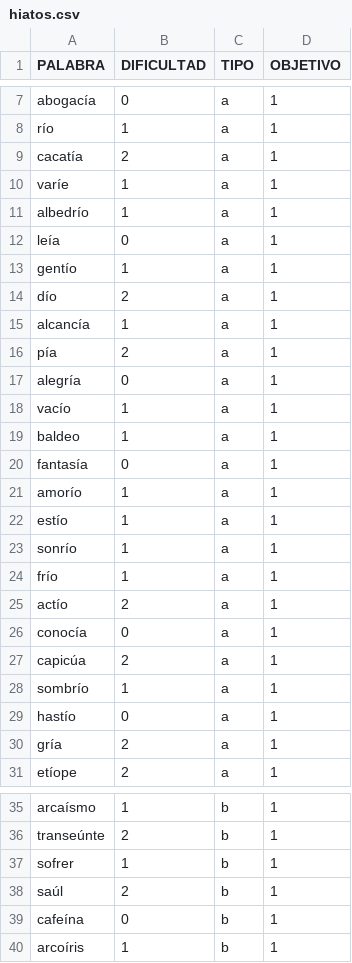
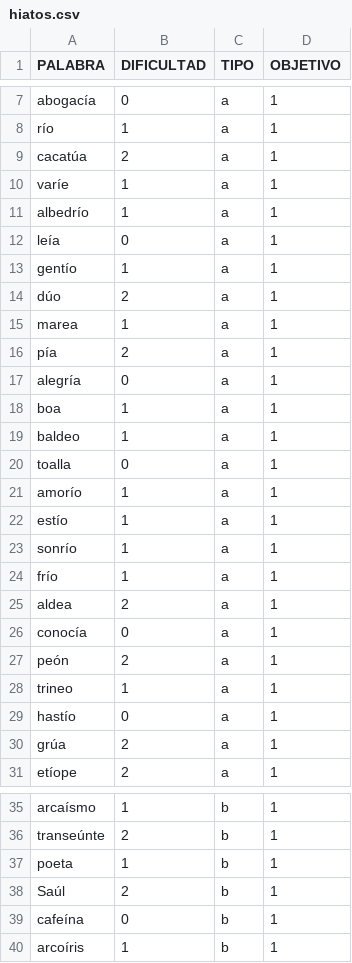
Before and after one commit to ferni2768/mt-didactic, a CSV file: educational-ai/database/hiatos.csv, drawn as a sheet; only a part is shown, gaps mark what is left out; the diff covers the shown part only.

```diff
--- a/educational-ai/database/hiatos.csv
+++ b/educational-ai/database/hiatos.csv
@@ -8,3 +8,3 @@ abogacía;0;a;1
 río;1;a;1
-cacatía;2;a;1
+cacatúa;2;a;1
 varíe;1;a;1
@@ -13,9 +13,9 @@ leía;0;a;1
 gentío;1;a;1
-dío;2;a;1
-alcancía;1;a;1
+dúo;2;a;1
+marea;1;a;1
 pía;2;a;1
 alegría;0;a;1
-vacío;1;a;1
+boa;1;a;1
 baldeo;1;a;1
-fantasía;0;a;1
+toalla;0;a;1
 amorío;1;a;1
@@ -24,8 +24,8 @@ sonrío;1;a;1
 frío;1;a;1
-actío;2;a;1
+aldea;2;a;1
 conocía;0;a;1
-capicúa;2;a;1
-sombrío;1;a;1
+peón;2;a;1
+trineo;1;a;1
 hastío;0;a;1
-gría;2;a;1
+grúa;2;a;1
 etíope;2;a;1
@@ -36,4 +36,4 @@ arcaísmo;1;b;1
 transeúnte;2;b;1
-sofrer;1;b;1
-saúl;2;b;1
+poeta;1;b;1
+Saúl;2;b;1
 cafeína;0;b;1
```
Also changed, not shown: 17 edited cells elsewhere in this file, educational-ai/database/diptongos.csv, educational-ai/database/general.csv, 3 other files.
